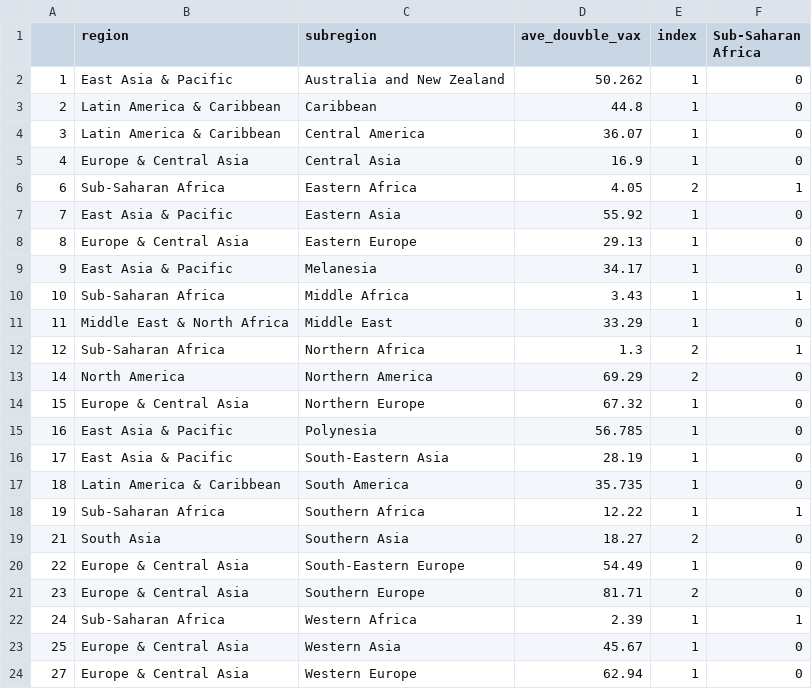
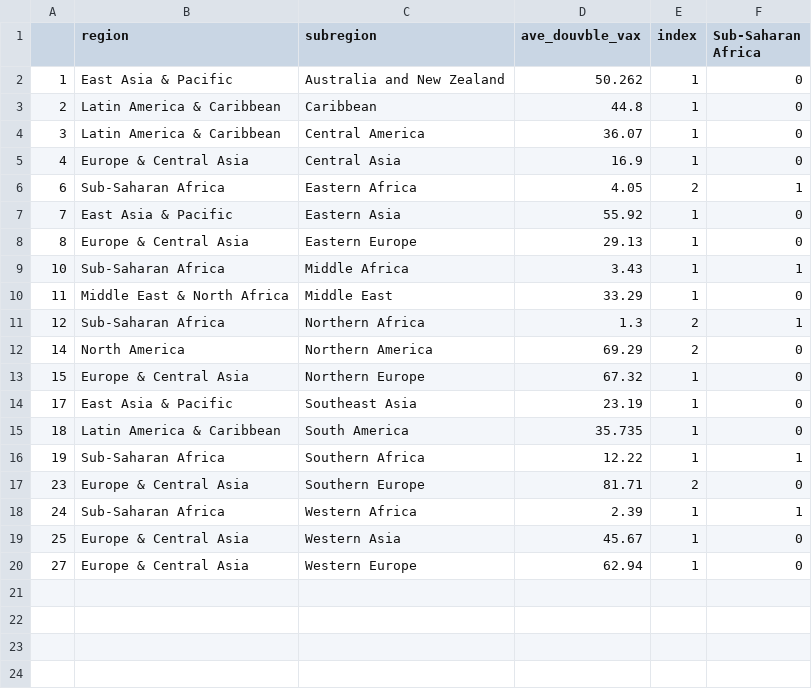
Before and after one commit to hughemi/PROJECT2, a CSV file: subregion_double.csv, drawn as a sheet.

Commit message:
Update subregion_double.csv

```diff
--- a/subregion_double.csv
+++ b/subregion_double.csv
@@ -8,3 +8,2 @@
 "8","Europe & Central Asia","Eastern Europe",29.13,1,0
-"9","East Asia & Pacific","Melanesia",34.17,1,0
 "10","Sub-Saharan Africa","Middle Africa",3.43,1,1
@@ -14,8 +13,5 @@
 "15","Europe & Central Asia","Northern Europe",67.32,1,0
-"16","East Asia & Pacific","Polynesia",56.785,1,0
-"17","East Asia & Pacific","South-Eastern Asia",28.19,1,0
+"17","East Asia & Pacific","Southeast Asia",23.19,1,0
 "18","Latin America & Caribbean","South America",35.735,1,0
 "19","Sub-Saharan Africa","Southern Africa",12.22,1,1
-"21","South Asia","Southern Asia ",18.27,2,0
-"22","Europe & Central Asia","South-Eastern Europe",54.49,1,0
 "23","Europe & Central Asia","Southern Europe ",81.71,2,0
```
